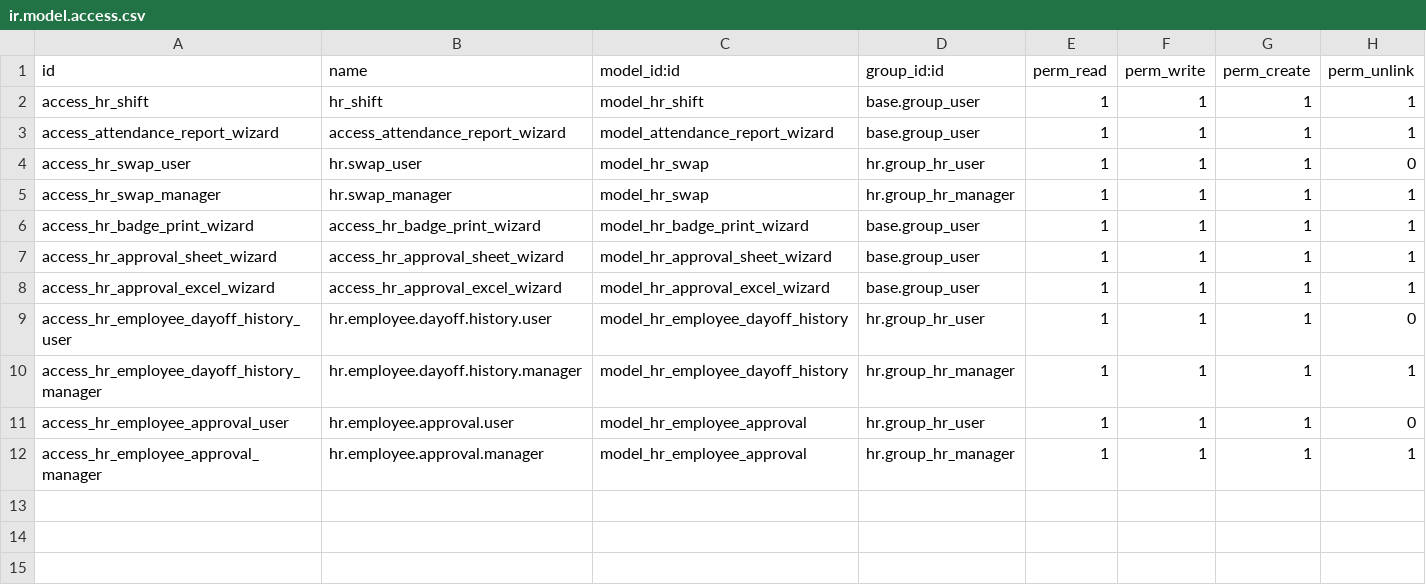
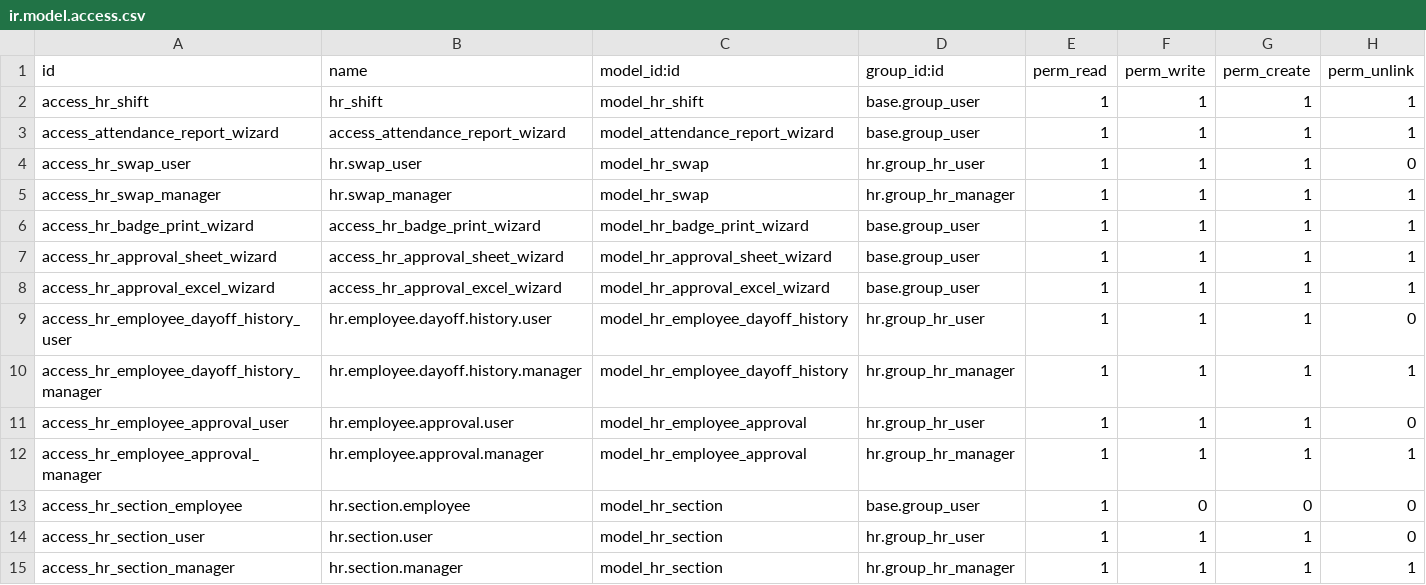
Before and after one commit to Avi-29/woodland_cv_deploy, a CSV file: woodland_attendance_extend/security/ir.model.access.csv, drawn as a sheet.

Commit message:
Add employee sections and migrate factory to department
New hr.section model with a Configuration menu and section_id on
hr.employee. The 0.4 migration moves each employee's current department
to their section and sets the department to their factory from the
salary sheet.

```diff
--- a/woodland_attendance_extend/security/ir.model.access.csv
+++ b/woodland_attendance_extend/security/ir.model.access.csv
@@ -12 +12,4 @@ access_hr_employee_approval_user,hr.employee.approval.user,model_hr_employee_app
 access_hr_employee_approval_manager,hr.employee.approval.manager,model_hr_employee_approval,hr.group_hr_manager,1,1,1,1
+access_hr_section_employee,hr.section.employee,model_hr_section,base.group_user,1,0,0,0
+access_hr_section_user,hr.section.user,model_hr_section,hr.group_hr_user,1,1,1,0
+access_hr_section_manager,hr.section.manager,model_hr_section,hr.group_hr_manager,1,1,1,1
```
Also changed, not shown: 8 other files.
